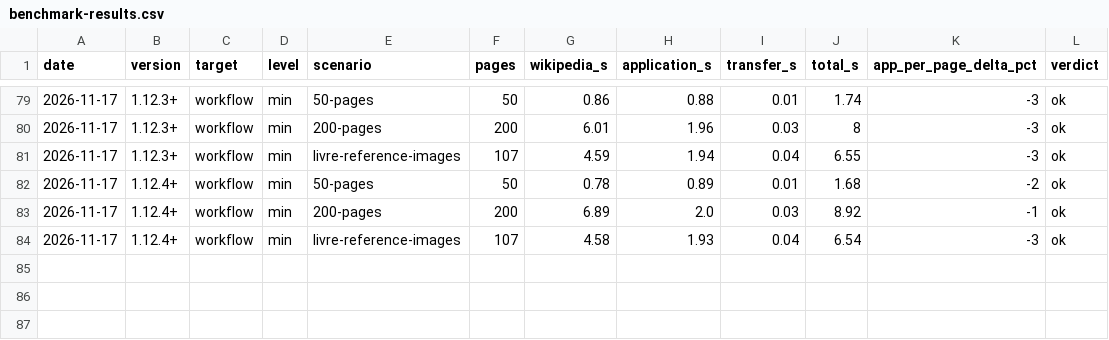
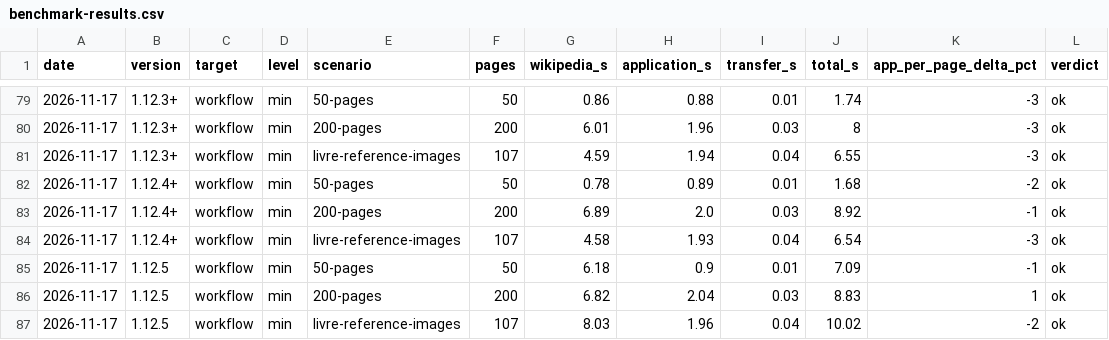
Before and after one commit to gmoulard/wikipedia2book, a CSV file: docs/benchmark-results.csv, drawn as a sheet; only a part is shown, gaps mark what is left out.

Commit message:
Doc : benchmark de la 1.12.5 avant mise en production (ok)

```diff
--- a/docs/benchmark-results.csv
+++ b/docs/benchmark-results.csv
@@ -84 +84,4 @@ date,version,target,level,scenario,pages,wikipedia_s,application_s,transfer_s,to
 2026-11-17,1.12.4+,workflow,min,livre-reference-images,107,4.58,1.93,0.04,6.54,-3,ok
+2026-11-17,1.12.5,workflow,min,50-pages,50,6.18,0.9,0.01,7.09,-1,ok
+2026-11-17,1.12.5,workflow,min,200-pages,200,6.82,2.04,0.03,8.83,1,ok
+2026-11-17,1.12.5,workflow,min,livre-reference-images,107,8.03,1.96,0.04,10.02,-2,ok
```
Also changed, not shown: 2 other files.
